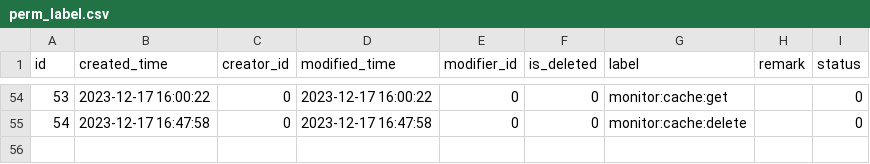
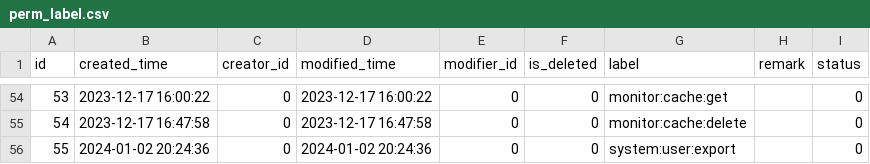
Before and after one commit to meinvtuzai/fastapi_vue, a CSV file: backend/app/db/init_data/perm_label.csv, drawn as a sheet; only a part is shown, gaps mark what is left out; the diff names each change by its address in the sheet, - before the commit and + after, or states it on an @@ line.

```diff
--- a/backend/app/db/init_data/perm_label.csv
+++ b/backend/app/db/init_data/perm_label.csv
+row 56: 55 | 2024-01-02 20:24:36 | 0 | 2024-01-02 20:24:36 | 0 | 0 | system:user:export |  | 0
```
Also changed, not shown: backend/app/db/init_data/config_settings.csv, backend/app/db/init_data/hiker_rule.csv, 13 other files.
